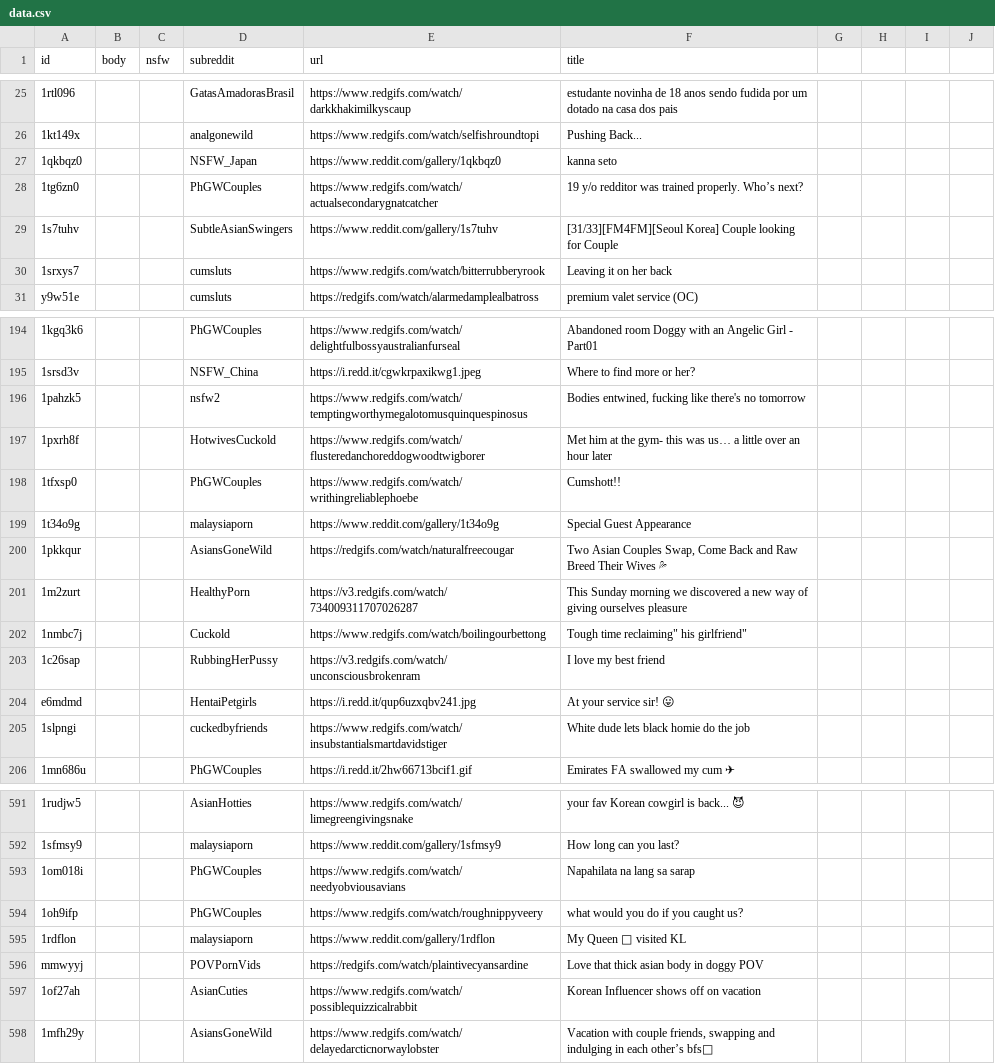
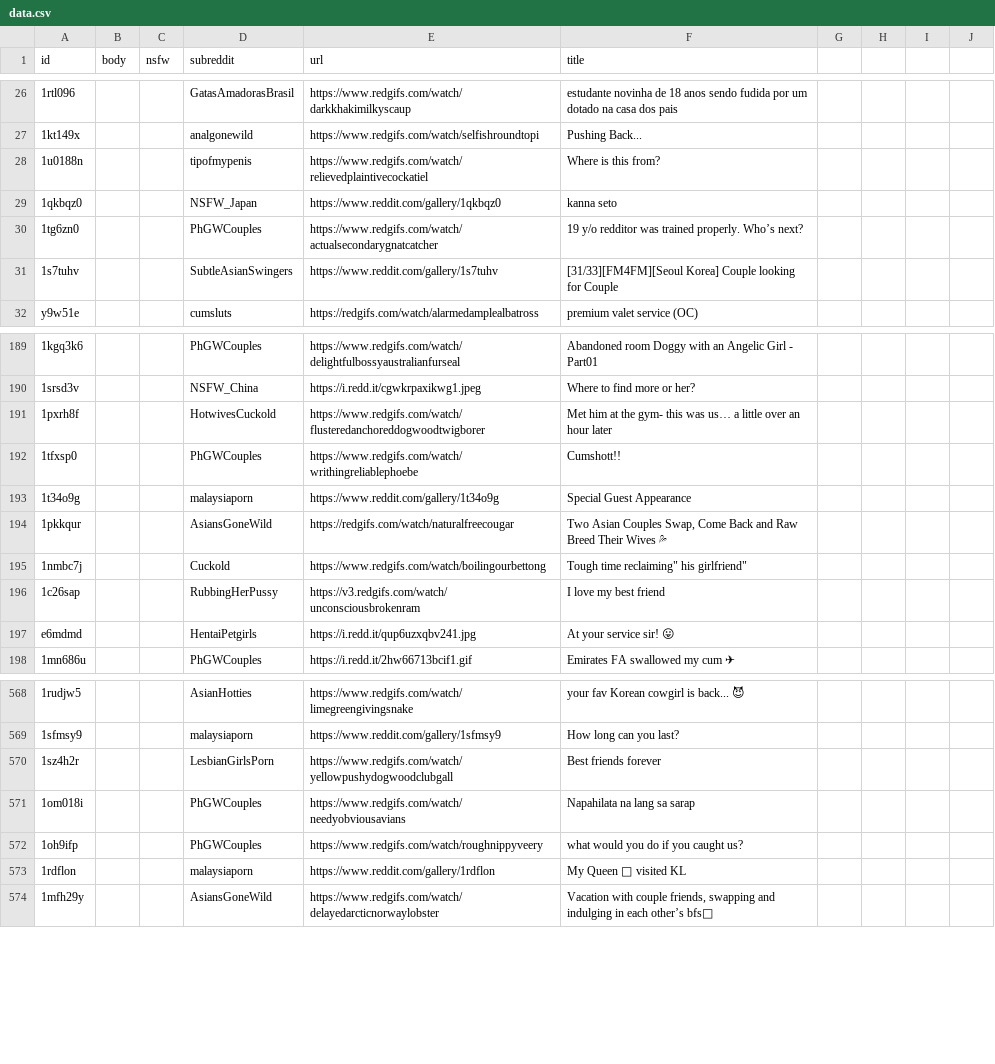
Before and after one commit to sotsumi/sotsumi.github.io, a CSV file: data.csv, drawn as a sheet; only a part is shown, gaps mark what is left out; removed rows and columns are numbered as before the commit, all else as after; the diff covers the shown part only; the diff names each change by its address in the sheet, - before the commit and + after, or states it on an @@ line.

```diff
--- a/data.csv
+++ b/data.csv
+row 28: 1u0188n |  |  | tipofmypenis | https://www.redgifs.com/watch/relievedplaintivecockatiel | Where is this from?
-row 30: 1srxys7 |  |  | cumsluts | https://www.redgifs.com/watch/bitterrubberyrook | Leaving it on her back
-row 196: 1pahzk5 |  |  | nsfw2 | https://www.redgifs.com/watch/temptingworthymegalotomusquinquespinosus | Bodies entwined, fucking like there's no tomorrow
-row 201: 1m2zurt |  |  | HealthyPorn | https://v3.redgifs.com/watch/734009311707026287 | This Sunday morning we discovered a new way of giving ourselves pleasure
-row 205: 1slpngi |  |  | cuckedbyfriends | https://www.redgifs.com/watch/insubstantialsmartdavidstiger | White dude lets black homie do the job
+row 570: 1sz4h2r |  |  | LesbianGirlsPorn | https://www.redgifs.com/watch/yellowpushydogwoodclubgall | Best friends forever
-row 596: mmwyyj |  |  | POVPornVids | https://redgifs.com/watch/plaintivecyansardine | Love that thick asian body in doggy POV
-row 597: 1of27ah |  |  | AsianCuties | https://www.redgifs.com/watch/possiblequizzicalrabbit | Korean Influencer shows off on vacation
```
Also changed, not shown: 10 added rows and 30 removed rows elsewhere in this file.
